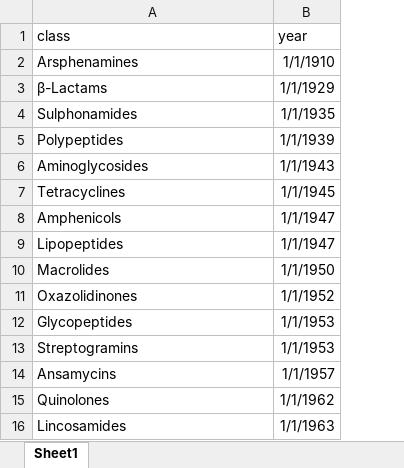
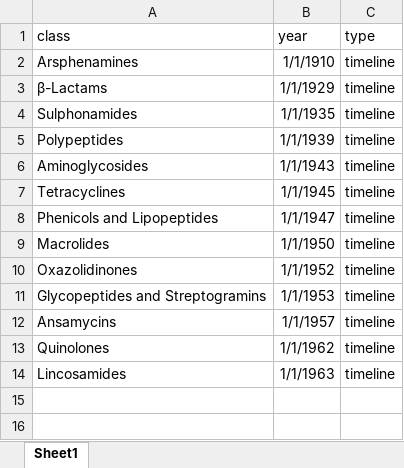
Before and after one commit to charlierose22/phd-chapter3-4-2024, an Excel workbook: antibiotic-discovery/antibiotic-discovery.xlsx, sheet Sheet1, drawn as a sheet; values as stored, in another font and other column widths than the file's, no borders; removed rows and columns are numbered as before the commit, all else as after; the diff names each change by its address in the sheet, - before the commit and + after, or states it on an @@ line.

Commit message:
update timeline

```diff
--- a/antibiotic-discovery/antibiotic-discovery.xlsx (sheet Sheet1)
+++ b/antibiotic-discovery/antibiotic-discovery.xlsx (sheet Sheet1)
+column C (type), rows 2-14: all timeline
-row 8: Amphenicols | 1/1/1947
-A8 (class): Lipopeptides
+A8 (class): Phenicols and Lipopeptides
-row 12: Glycopeptides | 1/1/1953
-A11 (class): Streptogramins
+A11 (class): Glycopeptides and Streptogramins
```
Also changed, not shown: 2 other files.
